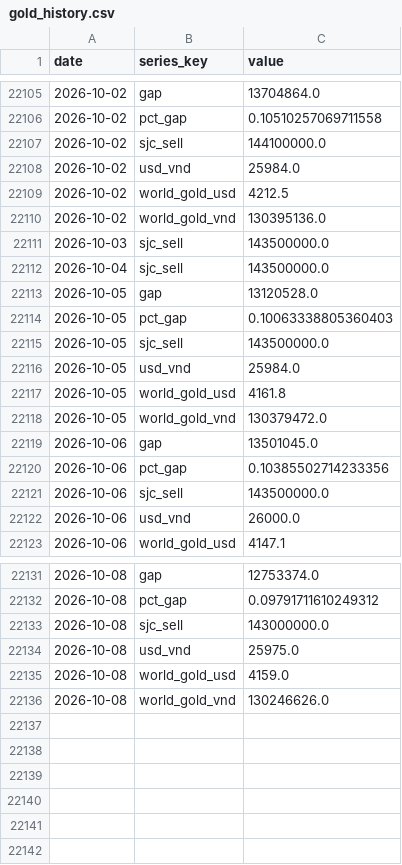
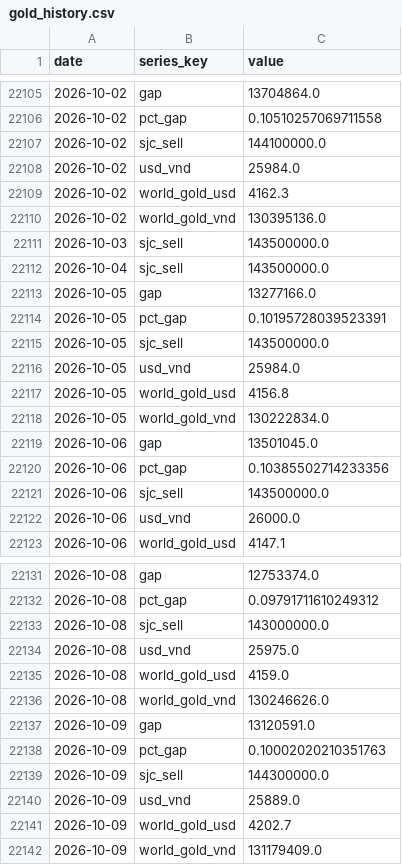
Before and after one commit to BrosPartners/liquidity-crawler, a CSV file: data/gold_history.csv, drawn as a sheet; only a part is shown, gaps mark what is left out; the diff covers the shown part only.

```diff
--- a/data/gold_history.csv
+++ b/data/gold_history.csv
@@ -22108,3 +22108,3 @@ date,series_key,value
 2026-10-02,usd_vnd,25984.0
-2026-10-02,world_gold_usd,4212.5
+2026-10-02,world_gold_usd,4162.3
 2026-10-02,world_gold_vnd,130395136.0
@@ -22112,8 +22112,8 @@ date,series_key,value
 2026-10-04,sjc_sell,143500000.0
-2026-10-05,gap,13120528.0
-2026-10-05,pct_gap,0.10063338805360403
+2026-10-05,gap,13277166.0
+2026-10-05,pct_gap,0.10195728039523391
 2026-10-05,sjc_sell,143500000.0
 2026-10-05,usd_vnd,25984.0
-2026-10-05,world_gold_usd,4161.8
-2026-10-05,world_gold_vnd,130379472.0
+2026-10-05,world_gold_usd,4156.8
+2026-10-05,world_gold_vnd,130222834.0
 2026-10-06,gap,13501045.0
@@ -22136 +22136,7 @@ date,series_key,value
 2026-10-08,world_gold_vnd,130246626.0
+2026-10-09,gap,13120591.0
+2026-10-09,pct_gap,0.10002020210351763
+2026-10-09,sjc_sell,144300000.0
+2026-10-09,usd_vnd,25889.0
+2026-10-09,world_gold_usd,4202.7
+2026-10-09,world_gold_vnd,131179409.0
```
Also changed, not shown: 4 edited cells elsewhere in this file, 2 other files.
